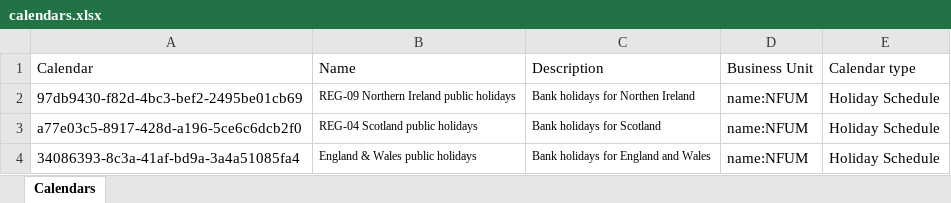
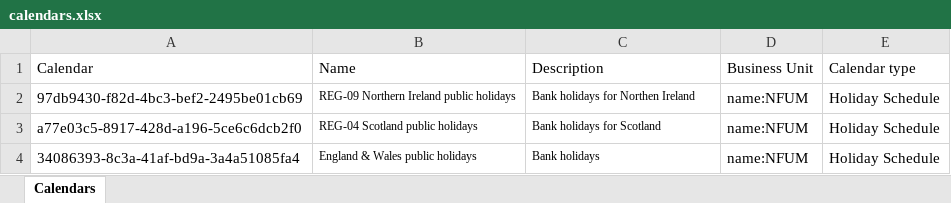
Before and after one commit to abhijeet-zensar2021/Main, an Excel workbook: ZTPackageDeployment/PkgFolder/Data/calendar/calendars.xlsx, sheet Calendars, drawn as a sheet; values as stored, in another font and other column widths than the file's, no borders; table styles not drawn; the diff names each change by its address in the sheet, - before the commit and + after, or states it on an @@ line.

Commit message:
Updated calendars.xlsx

```diff
--- a/ZTPackageDeployment/PkgFolder/Data/calendar/calendars.xlsx (sheet Calendars)
+++ b/ZTPackageDeployment/PkgFolder/Data/calendar/calendars.xlsx (sheet Calendars)
-C4 (Description): Bank holidays for England and Wales
+C4 (Description): Bank holidays
```
